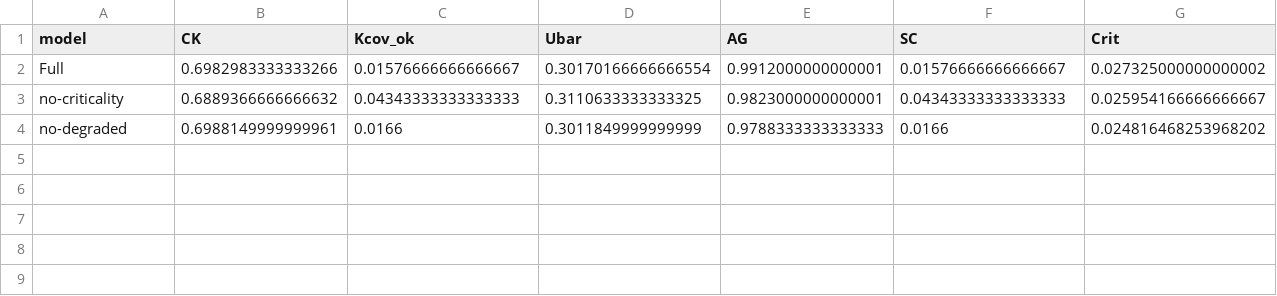
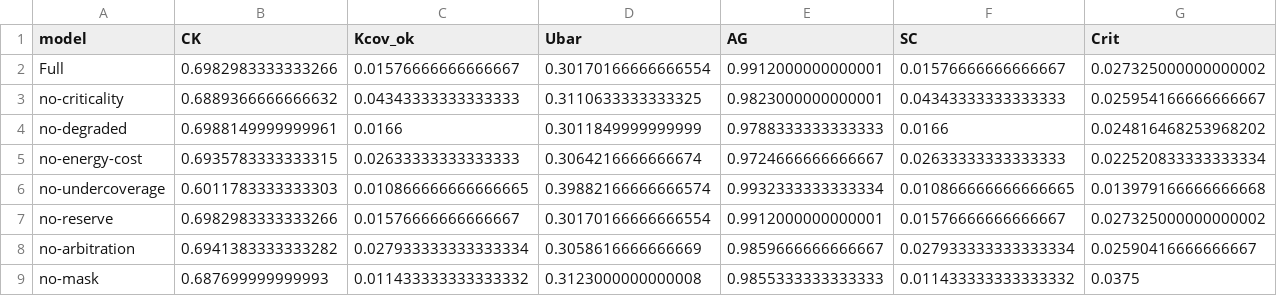
Before and after one commit to moudook/uav-iot-persistent-coverage, a CSV file: ml_impl/results_ablation.csv, drawn as a sheet; only a part is shown; rows hold the shown columns only; the diff names each change by its address in the sheet, - before the commit and + after, or states it on an @@ line.

Commit message:
feat(paper): the hand-written prose's numbers regenerate
THE DEFECT.  The assembler filled a token by writing its VALUE into the
.tex, which consumed the token: the next assembly had nothing left to
fill, so a number that the artefact changed kept the value the first
assembly found.  The paper's hand-written prose -- the abstract, the
feasibility section, the model's parameter table, the limitations --
would therefore have frozen the numbers it happened to hold while the
re-measurement was running underneath it.  That is the same failure as a
stale hand-written figure, only harder to see.

THE FIX.  The prose now refers to each number by a MACRO, and the
assembler writes the macro definitions from the token table on every run.
The .tex stays a complete, compilable paper, the numbers regenerate
whenever the artefact changes, and there is still exactly one place where
a number is decided.

Two LaTeX details cost an hour and are worth recording.  A control word
ends at the first NON-LETTER, so \tokAltN5R was the control sequence
\tokAltN followed by the characters "5R"; the digits are now spelled out.
And a macro's body is expanded at the point of use, so a unit written
outside the maths broke the mode: "$\tokCapR\,\mathrm{m}$", not
"$\tokCapR$\,\mathrm{m}$".

THE RESEARCH FINDINGS, applied at the same time.  A deep-research pass
over the citations and the novelty claim found:

  * the bibliography's entry for the Luna et al. paper named authors who
    did not write it and carried a DOI that points elsewhere; it is now
    the real reference (Sensors 22(6):2297, doi 10.3390/s22062297);
  * the abstract said the audit has 33 items while Section VIII said 29,
    and the conclusion quoted a gap of 0.283 against the abstract's 0.271:
    both are now tokens, so they cannot disagree;
  * "the physical-layer model is identical to the path-loss model" claimed
    more than the equivalence shows -- what was shown is that the
    PATH-LOSS FUNCTION matches -- and the 1 W ceiling is a regulatory
    limit, not an 802.11 one;
  * the 1 C charge rate is the typical SAFE rate of hobby packs, not a
    universal ceiling, and Datsko et al.'s 8.39 m/s is the range-optimal
    speed of the airframe they study.

The novelty claim survives the search: no prior work in the searched
corpus couples all five elements, and the three closest near-misses
(Trotta 2018, Shi 2025, Mei 2026) are named with their differences.

```diff
--- a/ml_impl/results_ablation.csv
+++ b/ml_impl/results_ablation.csv
+row 5: no-energy-cost | 0.6935783333333315 | 0.02633333333333333 | 0.3064216666666674 | 0.9724666666666667 | 0.02633333333333333 | 0.022520833333333334
+row 6: no-undercoverage | 0.6011783333333303 | 0.010866666666666665 | 0.39882166666666574 | 0.9932333333333334 | 0.010866666666666665 | 0.013979166666666668
+row 7: no-reserve | 0.6982983333333266 | 0.01576666666666667 | 0.30170166666666554 | 0.9912000000000001 | 0.01576666666666667 | 0.027325000000000002
+row 8: no-arbitration | 0.6941383333333282 | 0.027933333333333334 | 0.3058616666666669 | 0.9859666666666667 | 0.027933333333333334 | 0.02590416666666667
+row 9: no-mask | 0.687699999999993 | 0.011433333333333332 | 0.3123000000000008 | 0.9855333333333333 | 0.011433333333333332 | 0.0375
```
Also changed, not shown: 16 other files.
